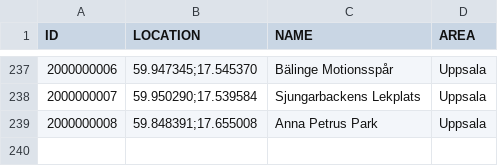
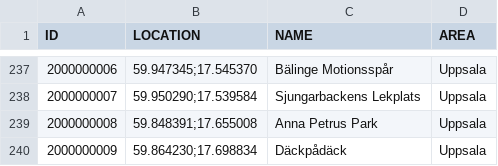
Before and after one commit to magnusmickelsson/pokeraidbot, a CSV file: src/main/resources/gyms_uppsala.csv, drawn as a sheet; only a part is shown, gaps mark what is left out; the diff names each change by its address in the sheet, - before the commit and + after, or states it on an @@ line.

Commit message:
Gym data update

```diff
--- a/src/main/resources/gyms_uppsala.csv
+++ b/src/main/resources/gyms_uppsala.csv
+row 240: 2000000009 | 59.864230;17.698834 | Däckpådäck | Uppsala
```
Also changed, not shown: 1 other file.
